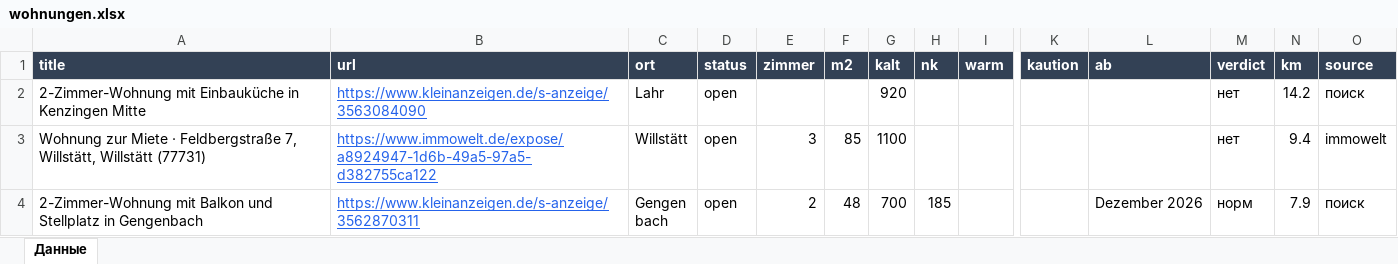
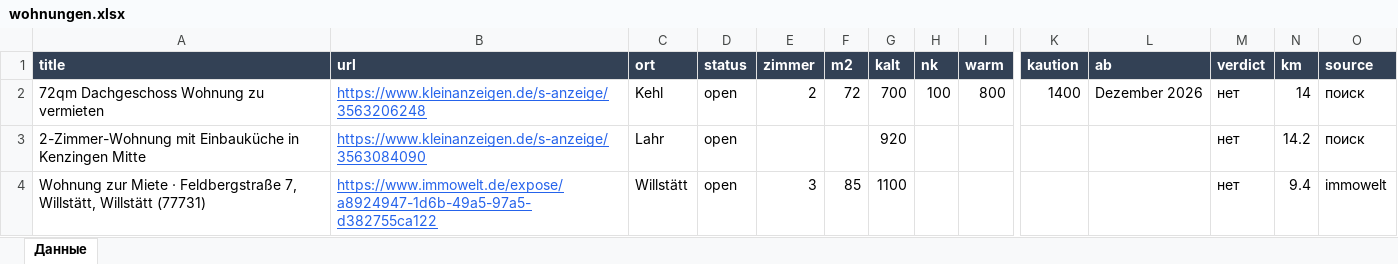
Before and after one commit to Nevrox228/wohnung-og, an Excel workbook: data/wohnungen.xlsx, sheet Данные, drawn as a sheet; only a part is shown, gaps mark what is left out; the shorter side is filled out with more unchanged rows; values as stored, in another font and other column widths than the file's, no borders; rows hold the shown columns only; the diff names each change by its address in the sheet, - before the commit and + after, or states it on an @@ line.

```diff
--- a/data/wohnungen.xlsx (sheet Данные)
+++ b/data/wohnungen.xlsx (sheet Данные)
+row 2: 72qm Dachgeschoss Wohnung zu vermieten | https://www.kleinanzeigen.de/s-anzeige/3563206248 | Kehl | open | 2 | 72 | 700 | 100 | 800 | 1400 | Dezember 2026 | нет | 14 | поиск
```
Also changed, not shown: data/eltern_jobs.xlsx, data/olya_jobs.xlsx, 10 other files.
